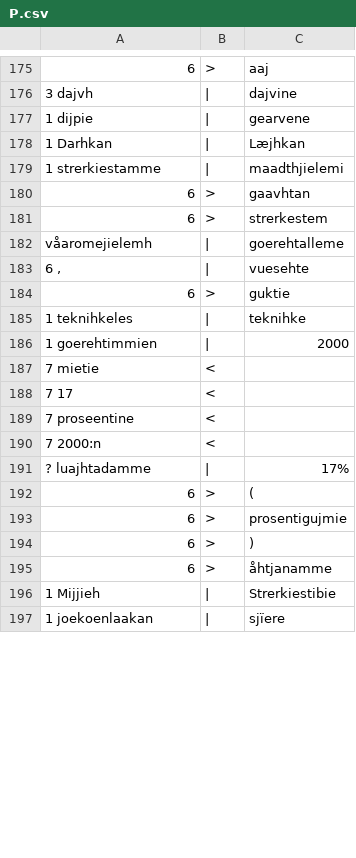
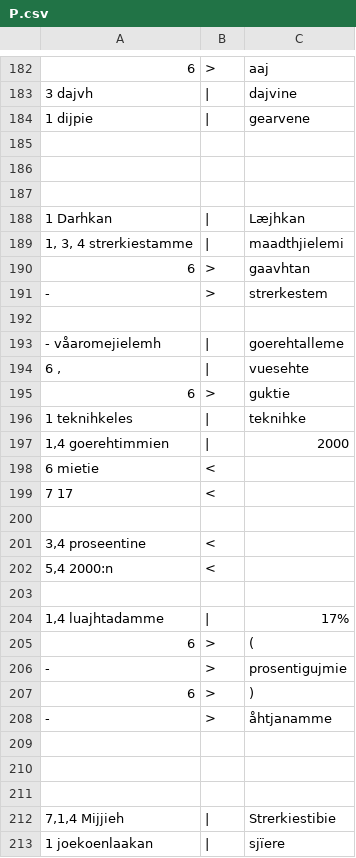
Before and after one commit to apertium/apertium-sme-sma, a CSV file: texts/eval/2016/wer_per/P.csv, drawn as a sheet; only a part is shown, gaps mark what is left out; addresses are those after the commit; the diff covers the shown part only; the diff names each change by its address in the sheet, - before the commit and + after, or states it on an @@ line.

```diff
--- a/texts/eval/2016/wer_per/P.csv
+++ b/texts/eval/2016/wer_per/P.csv
+row 185: (empty)
+row 186: (empty)
+row 187: (empty)
-A189: 1 strerkiestamme
+A189: 1, 3, 4 strerkiestamme
-A191: 6
+A191: -
+row 192: (empty)
-A193: våaromejielemh
+A193: - våaromejielemh
-A197: 1 goerehtimmien
+A197: 1,4 goerehtimmien
-A198: 7 mietie
+A198: 6 mietie
+row 200: (empty)
-A201: 7 proseentine
+A201: 3,4 proseentine
-A202: 7 2000:n
+A202: 5,4 2000:n
+row 203: (empty)
-A204: ? luajhtadamme
+A204: 1,4 luajhtadamme
-A206: 6
+A206: -
-A208: 6
+A208: -
+row 209: (empty)
+row 210: (empty)
+row 211: (empty)
-A212: 1 Mijjieh
+A212: 7,1,4 Mijjieh
```
Also changed, not shown: 29 added rows, 5 removed rows and 16 edited cells elsewhere in this file, texts/eval/2016/wer_per/L.csv.
